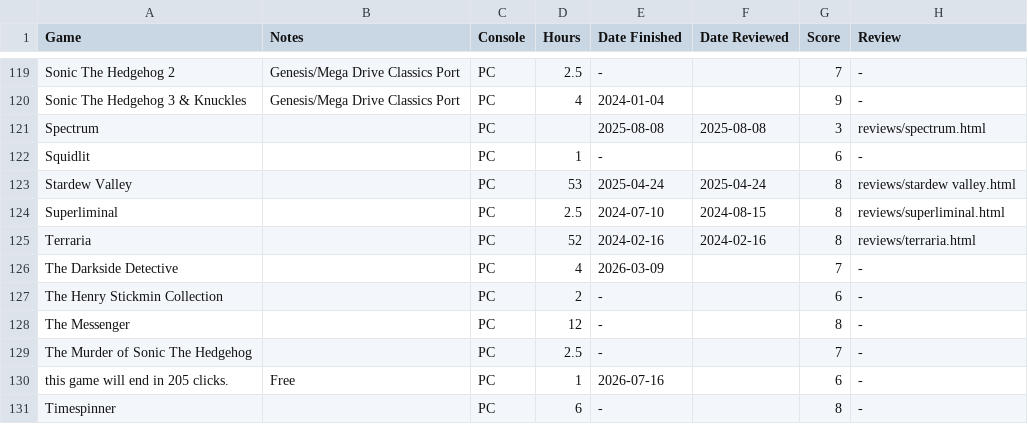
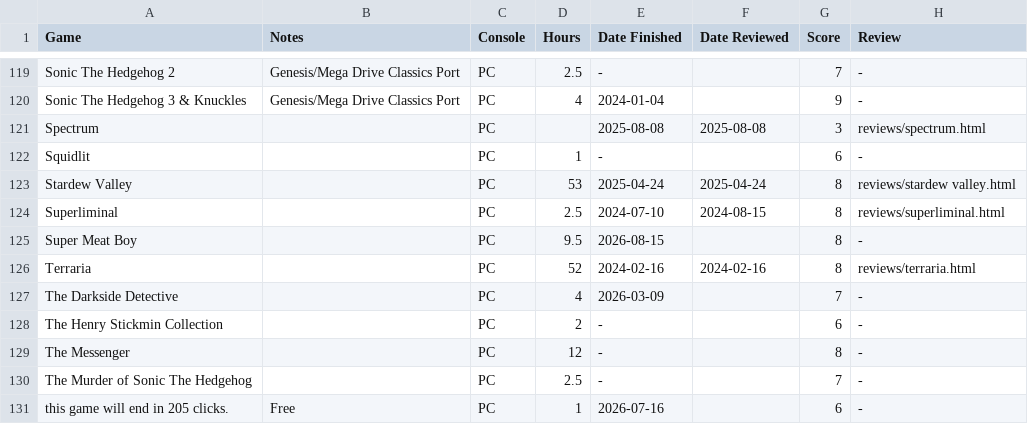
Before and after one commit to funkirbo/bootstrap, a CSV file: data/funkirbo's Spreadsheet - Finished - Games.csv, drawn as a sheet; only a part is shown, gaps mark what is left out; the shorter side is filled out with more unchanged rows.

```diff
--- a/data/funkirbo's Spreadsheet - Finished - Games.csv
+++ b/data/funkirbo's Spreadsheet - Finished - Games.csv
@@ -124,2 +124,3 @@ Stardew Valley,,PC,53,2025-04-24,2025-04-24,8,reviews/stardew valley.html
 Superliminal,,PC,2.5,2024-07-10,2024-08-15,8,reviews/superliminal.html
+Super Meat Boy,,PC,9.5,2026-08-15,,8,-
 Terraria,,PC,52,2024-02-16,2024-02-16,8,reviews/terraria.html
```
Also changed, not shown: data/funkirbo's Spreadsheet - Backlog - Games.csv.
